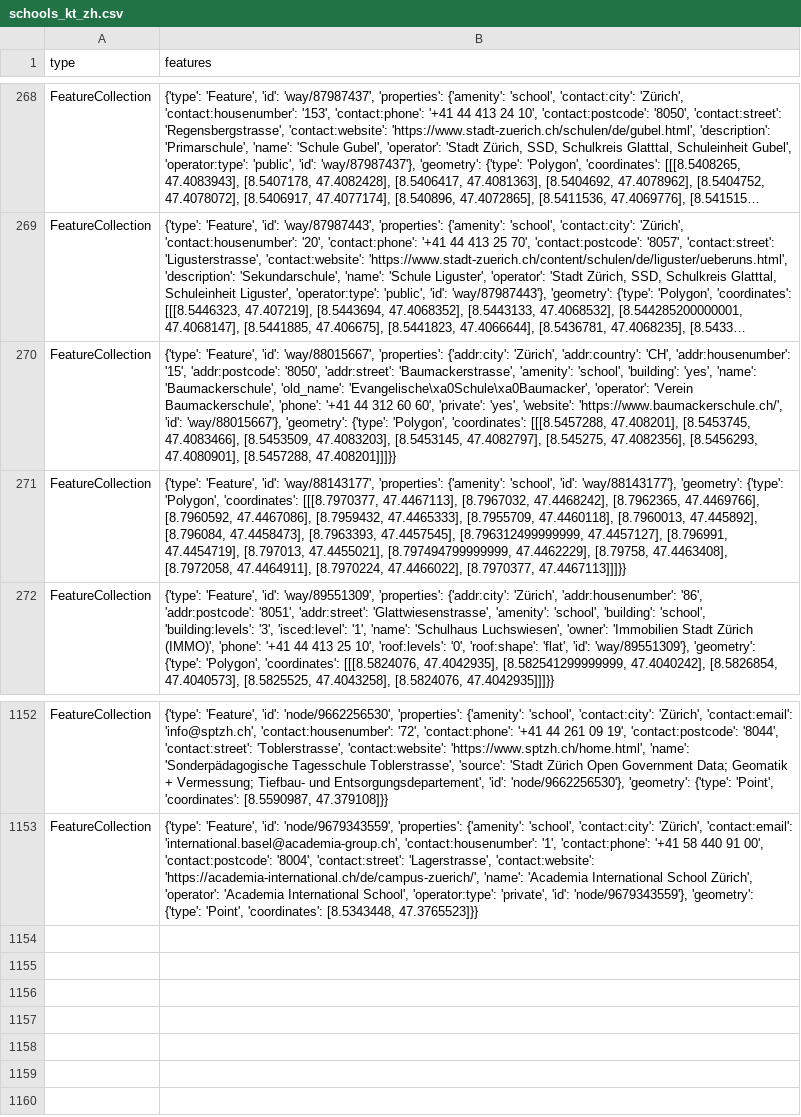
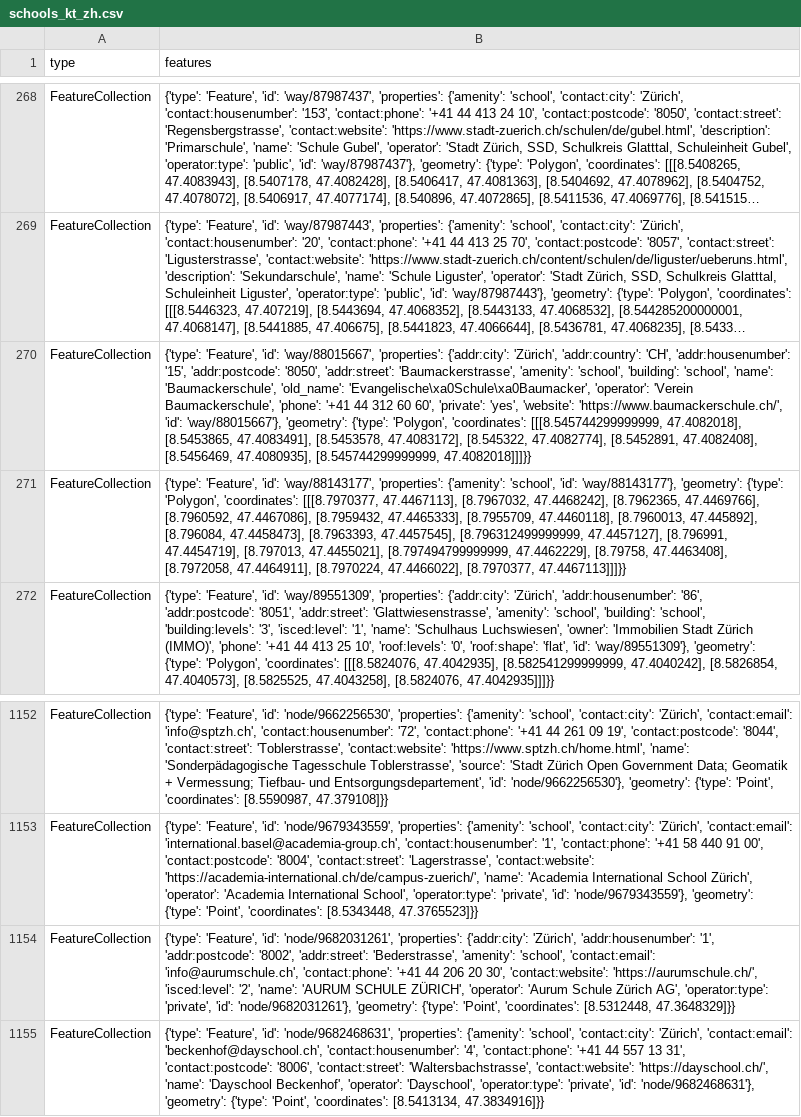
Before and after one commit to chnuessli/elz-data, a CSV file: data/csv/schools/schools_kt_zh.csv, drawn as a sheet; only a part is shown, gaps mark what is left out; long unchanged cells end in …; the diff names each change by its address in the sheet, - before the commit and + after, or states it on an @@ line.

```diff
--- a/data/csv/schools/schools_kt_zh.csv
+++ b/data/csv/schools/schools_kt_zh.csv
-B270 (features): …'school', 'building': 'yes', 'name': 'Baumackerschule', 'old_name': 'Evangelische\xa0Schule\xa0Baumacker', 'operator': 'Verein Baumackerschule', 'phone': '+41 44 312 60 60', 'private': 'yes', 'website': 'https://www.baumackerschule.ch/', 'id': 'way/88015667'}, 'geometry': {'type': 'Polygon', 'coordinates': [[[8.5457288, 47.408201], [8.5453745, 47.4083466], [8.5453509, 47.4083203], [8.5453145, 47.4082797], [8.545275, 47.4082356], [8.5456293, 47.4080901], [8.5457288, 47.408201]]]}}
+B270 (features): …'school', 'building': 'school', 'name': 'Baumackerschule', 'old_name': 'Evangelische\xa0Schule\xa0Baumacker', 'operator': 'Verein Baumackerschule', 'phone': '+41 44 312 60 60', 'private': 'yes', 'website': 'https://www.baumackerschule.ch/', 'id': 'way/88015667'}, 'geometry': {'type': 'Polygon', 'coordinates': [[[8.545744299999999, 47.4082018], [8.5453865, 47.4083491], [8.5453578, 47.4083172], [8.545322, 47.4082774], [8.5452891, 47.4082408], [8.5456469, 47.4080935], [8.545744299999999, 47.4082018]]]}}
+row 1154: FeatureCollection | {'type': 'Feature', 'id': 'node/9682031261', 'properties': {'addr:city': 'Zürich', 'addr:housenumber': '1', 'addr:postcode': '8002', 'addr:street': 'Bederstrasse', 'amenity': 'school', 'contact:email': 'info@aurumschule.ch', 'contact:phone': '+41 44 206 20 30', 'contact:website': 'https://aurumschule.ch/', 'isced:level': '2', 'name': 'AURUM SCHULE ZÜRICH', 'operator': 'Aurum Schule Zürich AG', 'operator:type': 'private', 'id': 'node/9682031261'}, 'geometry': {'type': 'Point', 'coordinates': [8.5312448, 47.3648329]}}
+row 1155: FeatureCollection | {'type': 'Feature', 'id': 'node/9682468631', 'properties': {'amenity': 'school', 'contact:city': 'Zürich', 'contact:email': 'beckenhof@dayschool.ch', 'contact:housenumber': '4', 'contact:phone': '+41 44 557 13 31', 'contact:postcode': '8006', 'contact:street': 'Waltersbachstrasse', 'contact:website': 'https://dayschool.ch/', 'name': 'Dayschool Beckenhof', 'operator': 'Dayschool', 'operator:type': 'private', 'id': 'node/9682468631'}, 'geometry': {'type': 'Point', 'coordinates': [8.5413134, 47.3834916]}}
```
Also changed, not shown: data/csv/kindergarten/kindergarten_dispo_srz.csv, data/csv/kindergarten/kindergarten_kt_zh.csv, 11 other files.
